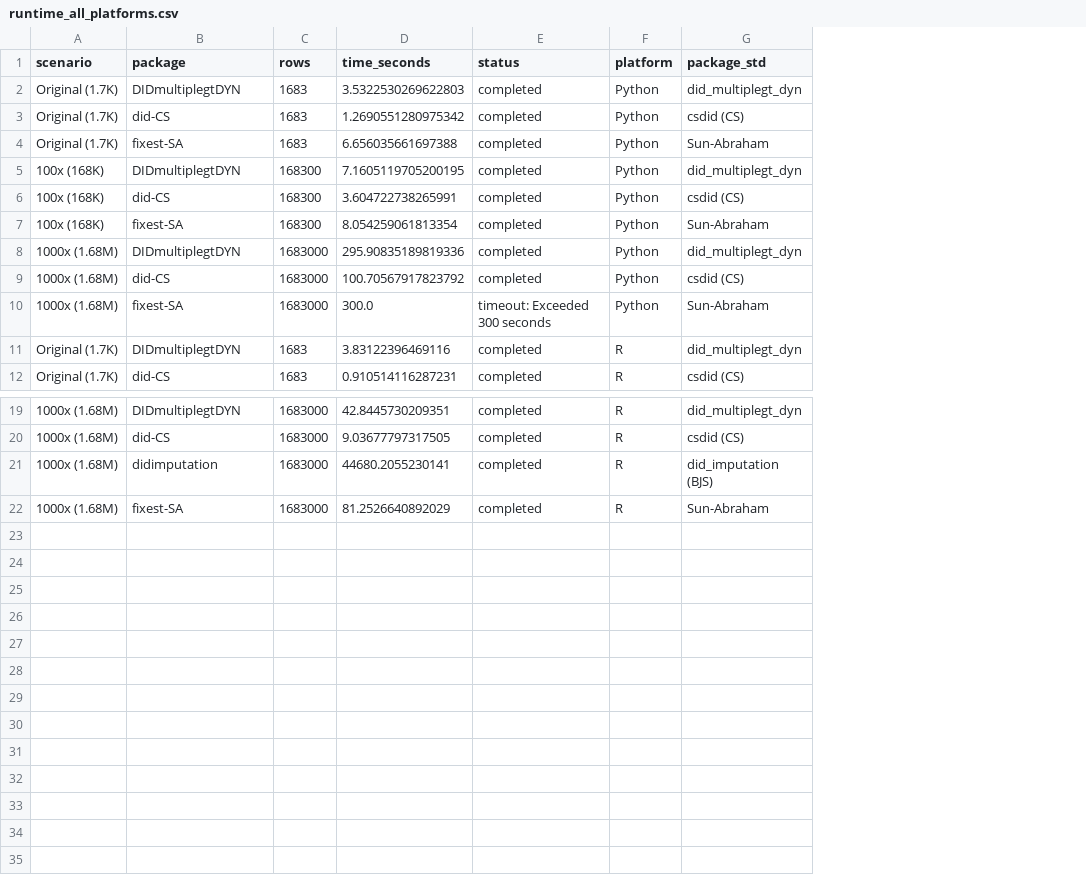
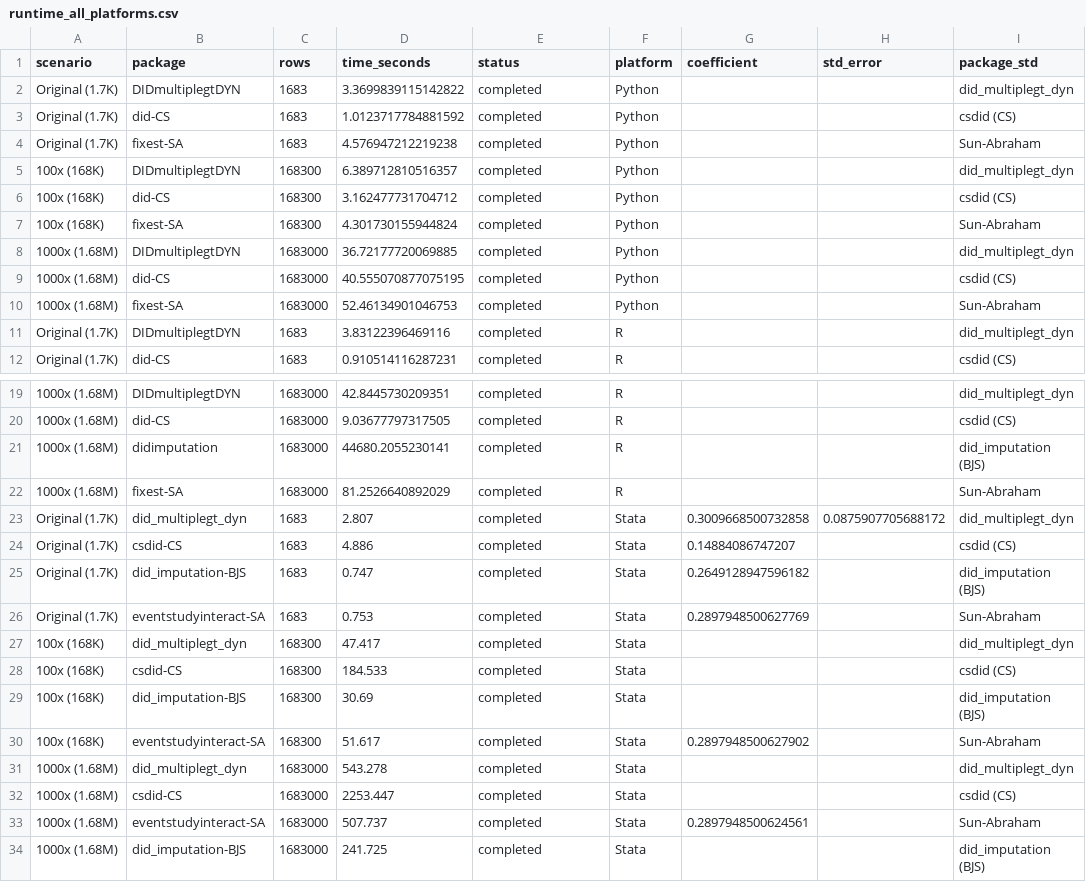
Before and after one commit to anzonyquispe/diff_diff_test, a CSV file: CX/runtime_all_platforms.csv, drawn as a sheet; only a part is shown, gaps mark what is left out; the diff names each change by its address in the sheet, - before the commit and + after, or states it on an @@ line.

Commit message:
# Final stata information

```diff
--- a/CX/runtime_all_platforms.csv
+++ b/CX/runtime_all_platforms.csv
+column G (coefficient), empty
+column H (std_error), empty
-D2 (time_seconds): 3.5322530269622803
+D2 (time_seconds): 3.3699839115142822
-D3 (time_seconds): 1.2690551280975342
+D3 (time_seconds): 1.0123717784881592
-D4 (time_seconds): 6.656035661697388
+D4 (time_seconds): 4.576947212219238
-D5 (time_seconds): 7.1605119705200195
+D5 (time_seconds): 6.389712810516357
-D6 (time_seconds): 3.604722738265991
+D6 (time_seconds): 3.162477731704712
-D7 (time_seconds): 8.054259061813354
+D7 (time_seconds): 4.301730155944824
-D8 (time_seconds): 295.90835189819336
+D8 (time_seconds): 36.72177720069885
-D9 (time_seconds): 100.70567917823792
+D9 (time_seconds): 40.555070877075195
-D10 (time_seconds): 300.0
+D10 (time_seconds): 52.46134901046753
-E10 (status): timeout: Exceeded 300 seconds
+E10 (status): completed
+row 23: Original (1.7K) | did_multiplegt_dyn | 1683 | 2.807 | completed | Stata | 0.3009668500732858 | 0.0875907705688172 | did_multiplegt_dyn
+row 24: Original (1.7K) | csdid-CS | 1683 | 4.886 | completed | Stata | 0.14884086747207 |  | csdid (CS)
+row 25: Original (1.7K) | did_imputation-BJS | 1683 | 0.747 | completed | Stata | 0.2649128947596182 |  | did_imputation (BJS)
+row 26: Original (1.7K) | eventstudyinteract-SA | 1683 | 0.753 | completed | Stata | 0.2897948500627769 |  | Sun-Abraham
+row 27: 100x (168K) | did_multiplegt_dyn | 168300 | 47.417 | completed | Stata |  |  | did_multiplegt_dyn
+row 28: 100x (168K) | csdid-CS | 168300 | 184.533 | completed | Stata |  |  | csdid (CS)
+row 29: 100x (168K) | did_imputation-BJS | 168300 | 30.69 | completed | Stata |  |  | did_imputation (BJS)
+row 30: 100x (168K) | eventstudyinteract-SA | 168300 | 51.617 | completed | Stata | 0.2897948500627902 |  | Sun-Abraham
+row 31: 1000x (1.68M) | did_multiplegt_dyn | 1683000 | 543.278 | completed | Stata |  |  | did_multiplegt_dyn
+row 32: 1000x (1.68M) | csdid-CS | 1683000 | 2253.447 | completed | Stata |  |  | csdid (CS)
+row 33: 1000x (1.68M) | eventstudyinteract-SA | 1683000 | 507.737 | completed | Stata | 0.2897948500624561 |  | Sun-Abraham
+row 34: 1000x (1.68M) | did_imputation-BJS | 1683000 | 241.725 | completed | Stata |  |  | did_imputation (BJS)
```
Also changed, not shown: CX/runtime_Python.csv, 8 other files.
